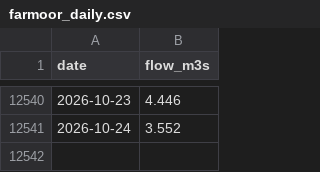
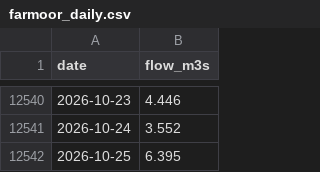
Before and after one commit to robertdoanesolomon/Flag_Predictor, a CSV file: data/termly/farmoor_daily.csv, drawn as a sheet; only a part is shown, gaps mark what is left out.

```diff
--- a/data/termly/farmoor_daily.csv
+++ b/data/termly/farmoor_daily.csv
@@ -12541 +12541,2 @@ date,flow_m3s
 2026-10-24,3.552
+2026-10-25,6.395
```
Also changed, not shown: 2 other files.
